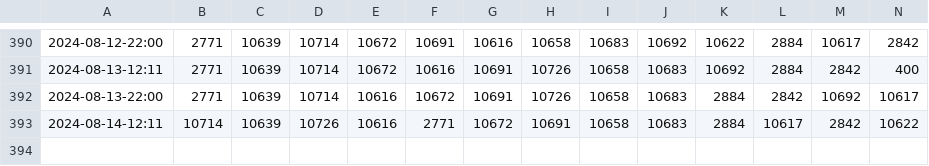
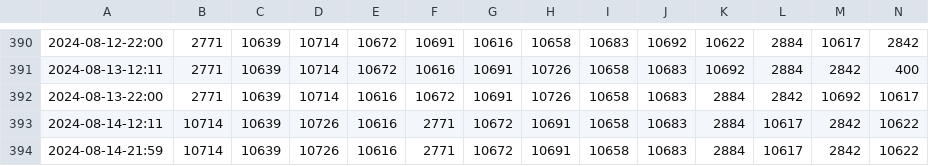
Before and after one commit to TOS-Watcher/TOS_Popular_Leaders, a CSV file: out/popular_leaders.csv, drawn as a sheet; only a part is shown, gaps mark what is left out; rows hold the shown columns only; the diff names each change by its address in the sheet, - before the commit and + after, or states it on an @@ line.

```diff
--- a/out/popular_leaders.csv
+++ b/out/popular_leaders.csv
+row 394: 2024-08-14-21:59 | 10714 | 10639 | 10726 | 10616 | 2771 | 10672 | 10691 | 10658 | 10683 | 2884 | 10617 | 2842 | 10622
```
